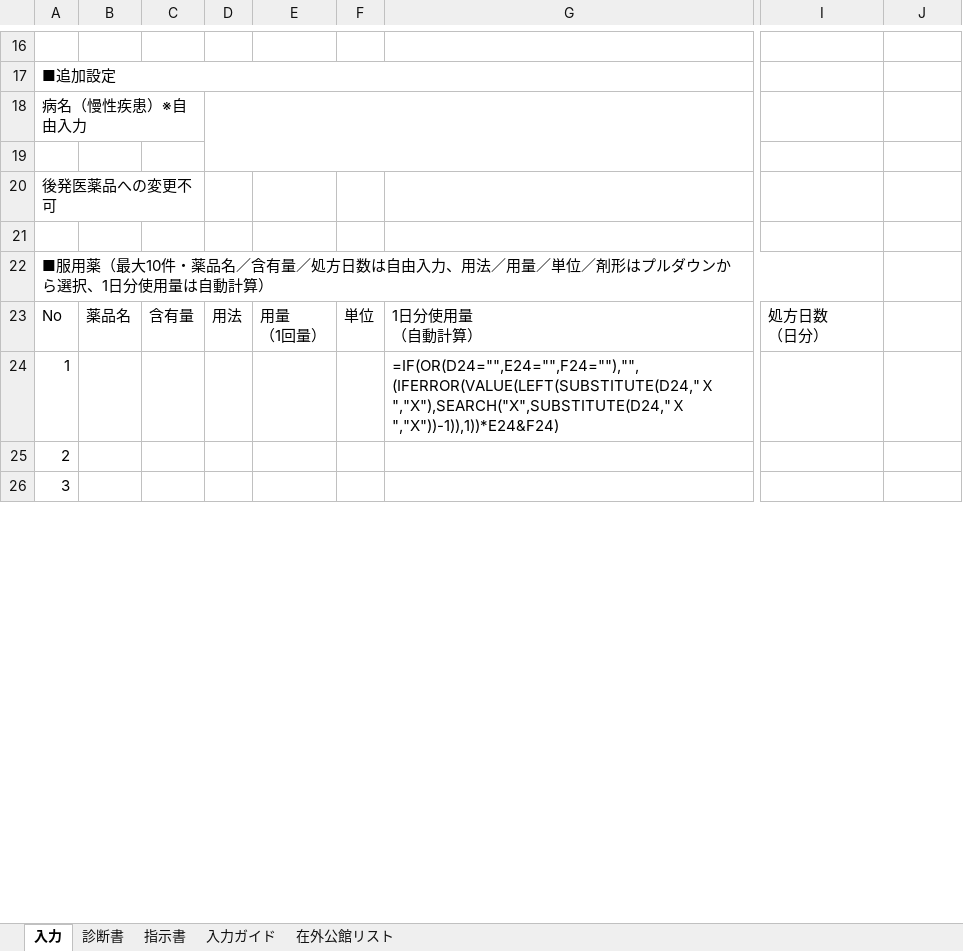
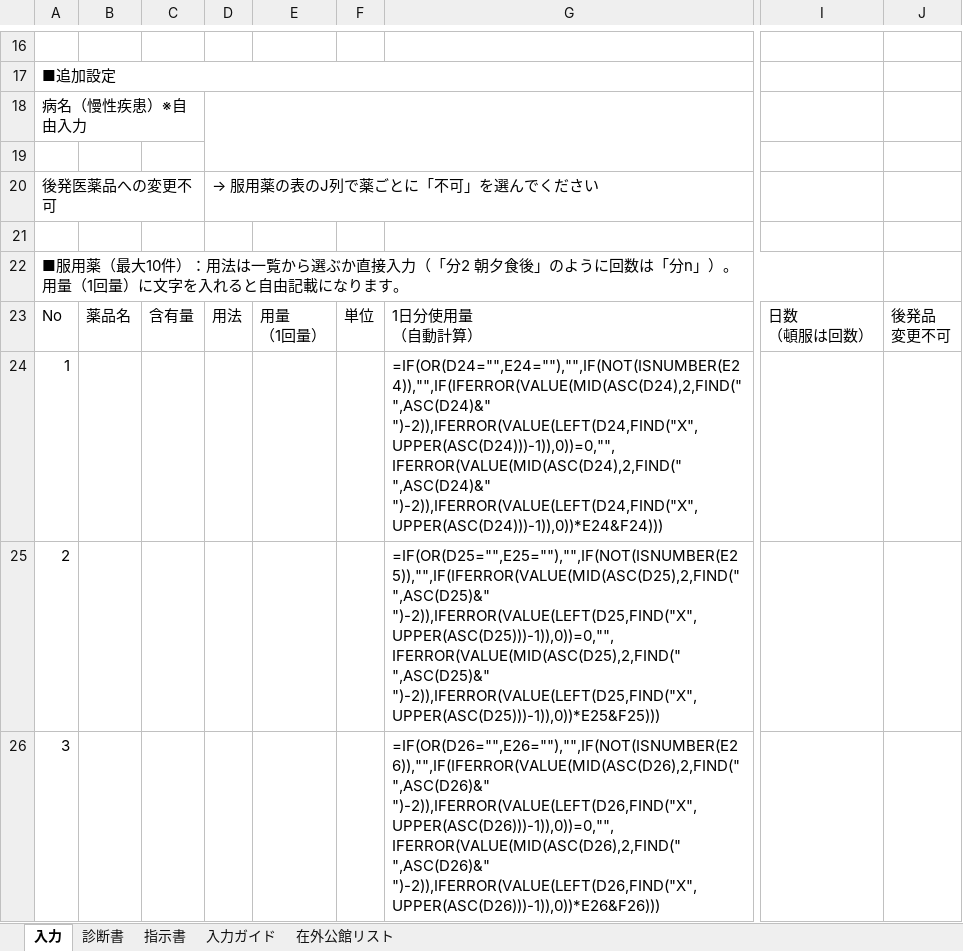
Before and after one commit to ysk713/-, an Excel workbook: shindansho/excel/shindansho-shijisho.xlsx, sheet 入力, drawn as a sheet; only a part is shown, gaps mark what is left out; values as stored, in another font and other column widths than the file's, no cell formats; formulas without a stored value are shown as written; conditional formats not drawn; ↵ is a line break in a cell; the diff covers the shown part only; the diff names each change by its address in the sheet, - before the commit and + after, or states it on an @@ line.

```diff
--- a/shindansho/excel/shindansho-shijisho.xlsx (sheet 入力)
+++ b/shindansho/excel/shindansho-shijisho.xlsx (sheet 入力)
-D20: (empty)
+D20: → 服用薬の表のJ列で薬ごとに「不可」を選んでください
-A22: …最大10件・薬品名／含有量／処方日数は自由入力、用法／用量／単位／剤形はプルダウンから選択、1日分使用量は自動計算）
+A22: …最大10件）：用法は一覧から選ぶか直接入力（「分2 朝夕食後」のように回数は「分n」）。用量（1回量）に文字を入れると自由記載になります。
-I23: 処方日数 ↵ （日分）
+I23: 日数 ↵ （頓服は回数）
-J23: (empty)
+J23: 後発品 ↵ 変更不可
-G24: =IF(OR(D24="",E24="",F24=""),"",(IFERROR(VALUE(LEFT(SUBSTITUTE(D24,"Ｘ","X"),SEARCH("X",SUBSTITUTE(D24,"Ｘ","X"))-1)),1))*E24&F24)
+G24: =IF(OR(D24="",E24=""),"",IF(NOT(ISNUMBER(E24)),"",IF(IFERROR(VALUE(MID(ASC(D24),2,FIND(" ",ASC(D24)&" ")-2)),IFERROR(VALUE(LEFT(D24,FIND("X",UPPER(ASC(D24)))-1)),0))=0,"",IFERROR(VALUE(MID(ASC(D24),2,FIND(" ",ASC(D24)&" ")-2)),IFERROR(VALUE(LEFT(D24,FIND("X",UPPER(ASC(D24)))-1)),0))*E24&F24)))
-G25: (empty)
+G25: =IF(OR(D25="",E25=""),"",IF(NOT(ISNUMBER(E25)),"",IF(IFERROR(VALUE(MID(ASC(D25),2,FIND(" ",ASC(D25)&" ")-2)),IFERROR(VALUE(LEFT(D25,FIND("X",UPPER(ASC(D25)))-1)),0))=0,"",IFERROR(VALUE(MID(ASC(D25),2,FIND(" ",ASC(D25)&" ")-2)),IFERROR(VALUE(LEFT(D25,FIND("X",UPPER(ASC(D25)))-1)),0))*E25&F25)))
-G26: (empty)
+G26: =IF(OR(D26="",E26=""),"",IF(NOT(ISNUMBER(E26)),"",IF(IFERROR(VALUE(MID(ASC(D26),2,FIND(" ",ASC(D26)&" ")-2)),IFERROR(VALUE(LEFT(D26,FIND("X",UPPER(ASC(D26)))-1)),0))=0,"",IFERROR(VALUE(MID(ASC(D26),2,FIND(" ",ASC(D26)&" ")-2)),IFERROR(VALUE(LEFT(D26,FIND("X",UPPER(ASC(D26)))-1)),0))*E26&F26)))
```
Also changed, not shown: 8 edited cells elsewhere in this sheet, sheet 在外公館リスト, sheet 指示書, sheet 診断書, sheet 入力ガイド, cell formats, formulas that keep their value, hidden cells, 5 other files.
